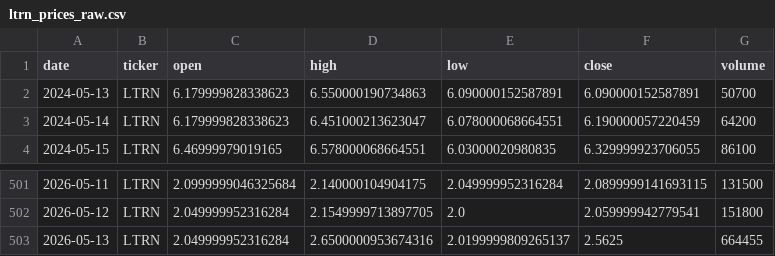
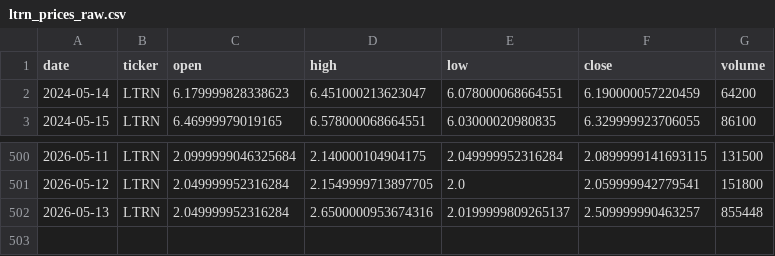
Before and after one commit to averma-ltrn/ltrn-stock-analyzer, a CSV file: data/raw/ltrn_prices_raw.csv, drawn as a sheet; only a part is shown, gaps mark what is left out.

```diff
--- a/data/raw/ltrn_prices_raw.csv
+++ b/data/raw/ltrn_prices_raw.csv
@@ -1,3 +1,2 @@
 date,ticker,open,high,low,close,volume
-2024-05-13,LTRN,6.179999828338623,6.550000190734863,6.090000152587891,6.090000152587891,50700
 2024-05-14,LTRN,6.179999828338623,6.451000213623047,6.078000068664551,6.190000057220459,64200
@@ -502,2 +501,2 @@ date,ticker,open,high,low,close,volume
 2026-05-12,LTRN,2.049999952316284,2.1549999713897705,2.0,2.059999942779541,151800
-2026-05-13,LTRN,2.049999952316284,2.6500000953674316,2.0199999809265137,2.5625,664455
+2026-05-13,LTRN,2.049999952316284,2.6500000953674316,2.0199999809265137,2.509999990463257,855448
```
Also changed, not shown: data/processed/ltrn_indicators.csv, data/raw/ltrn_fundamentals_raw.csv.
